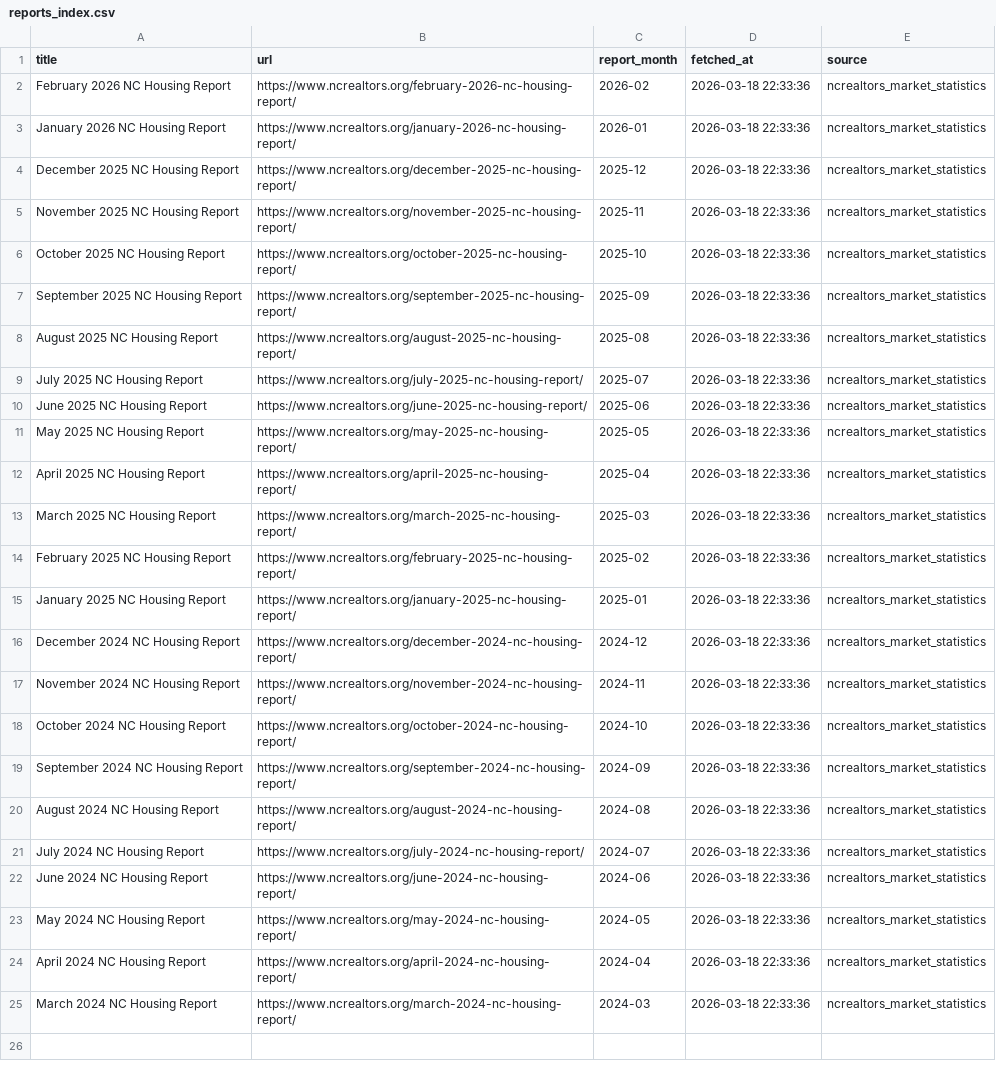
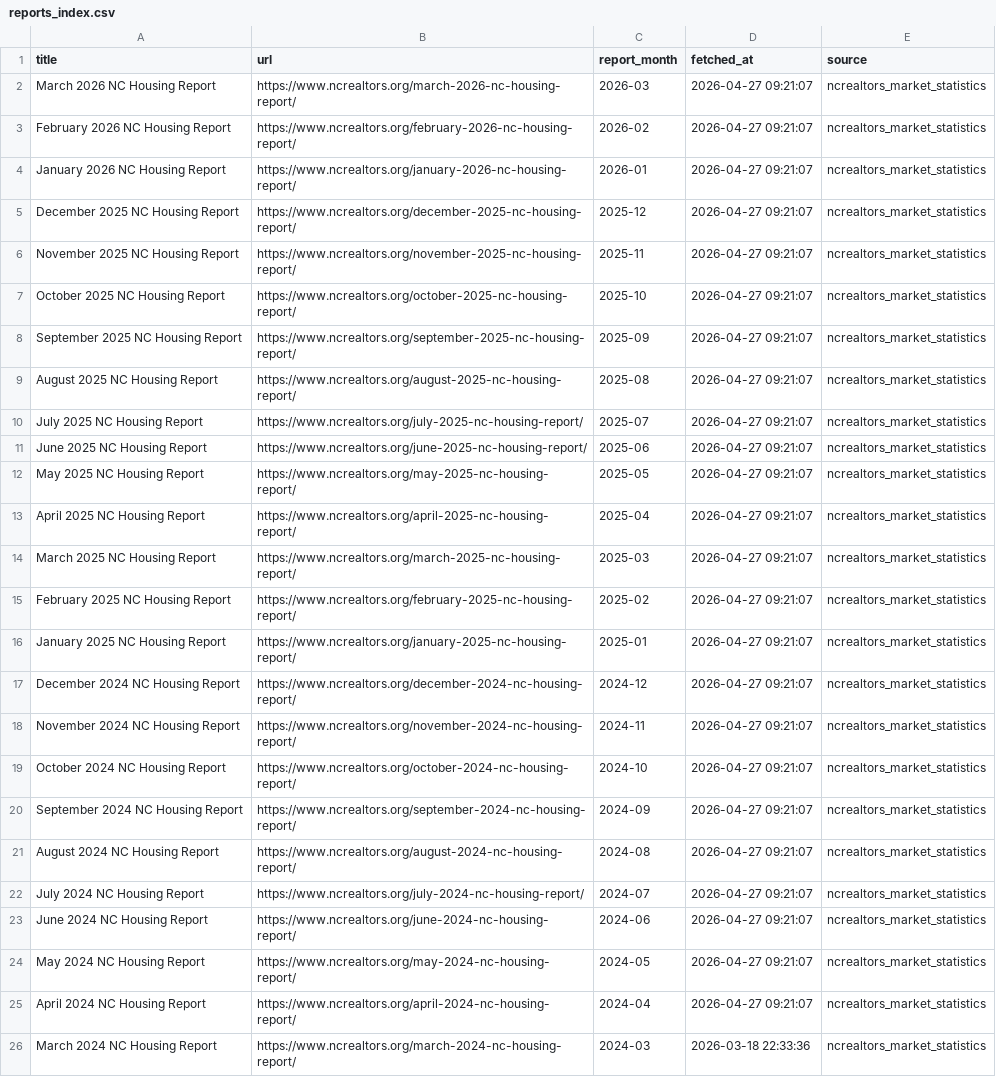
Before and after one commit to smilewendy7/NC_House_Dashboard, a CSV file: reports_index.csv, drawn as a sheet; addresses are those after the commit; the diff names each change by its address in the sheet, - before the commit and + after, or states it on an @@ line.

```diff
--- a/reports_index.csv
+++ b/reports_index.csv
+row 2: March 2026 NC Housing Report | https://www.ncrealtors.org/march-2026-nc-housing-report/ | 2026-03 | 2026-04-27 09:21:07 | ncrealtors_market_statistics
-D3:D25 (fetched_at): 2026-03-18 22:33:36
+D3:D25 (fetched_at): 2026-04-27 09:21:07
```
Also changed, not shown: data/analytics/monthly_metrics.csv, data/analytics/price_ranges_enriched.csv, 14 other files.
